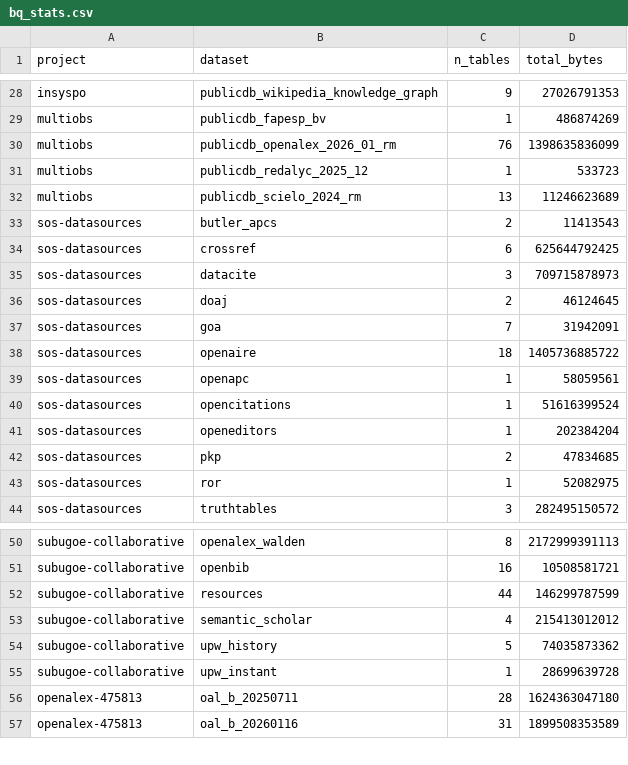
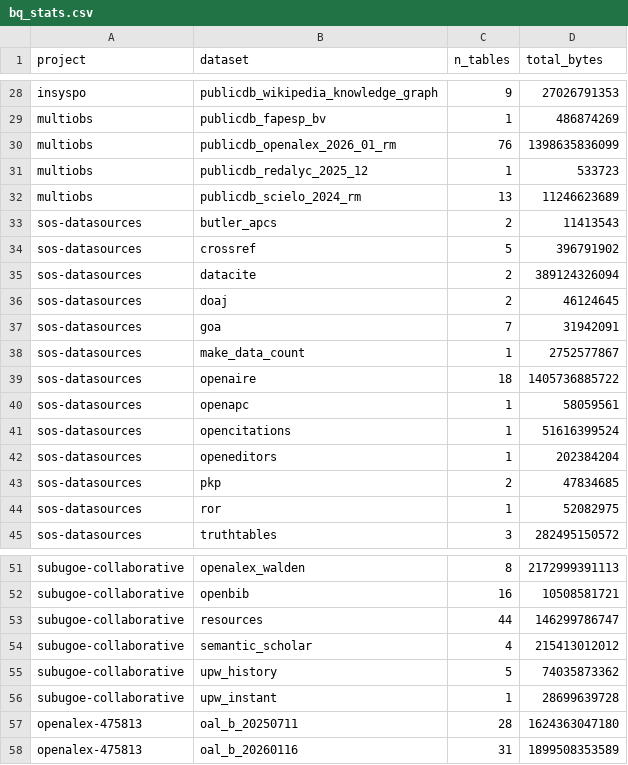
Before and after one commit to orion-dbs-community/website, a CSV file: data/bq_stats.csv, drawn as a sheet; only a part is shown, gaps mark what is left out.

```diff
--- a/data/bq_stats.csv
+++ b/data/bq_stats.csv
@@ -33,6 +33,7 @@ multiobs,publicdb_scielo_2024_rm,13,11246623689
 sos-datasources,butler_apcs,2,11413543
-sos-datasources,crossref,6,625644792425
-sos-datasources,datacite,3,709715878973
+sos-datasources,crossref,5,396791902
+sos-datasources,datacite,2,389124326094
 sos-datasources,doaj,2,46124645
 sos-datasources,goa,7,31942091
+sos-datasources,make_data_count,1,2752577867
 sos-datasources,openaire,18,1405736885722
@@ -51,3 +52,3 @@ subugoe-collaborative,openalex_walden,8,2172999391113
 subugoe-collaborative,openbib,16,10508581721
-subugoe-collaborative,resources,44,146299787599
+subugoe-collaborative,resources,44,146299786747
 subugoe-collaborative,semantic_scholar,4,215413012012
```
Also changed, not shown: 8 other files.
